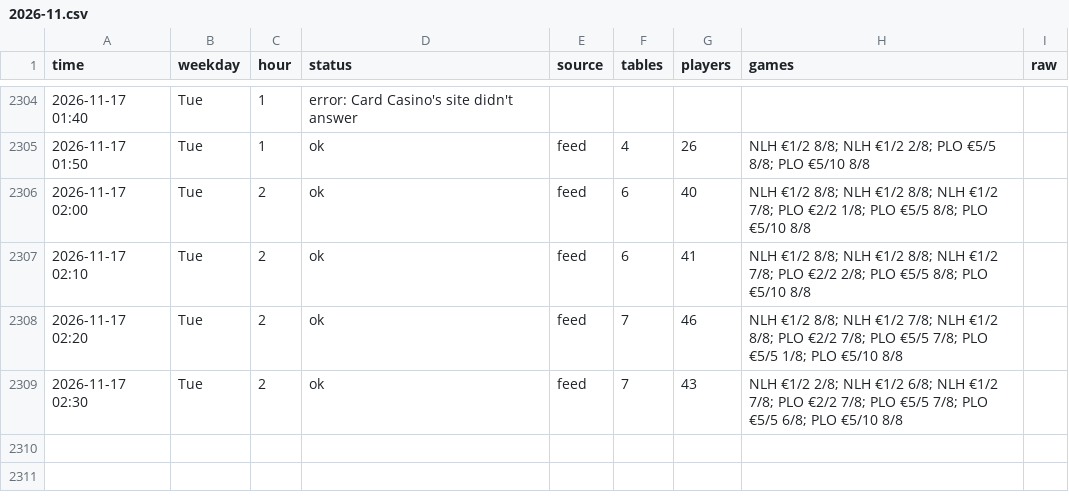
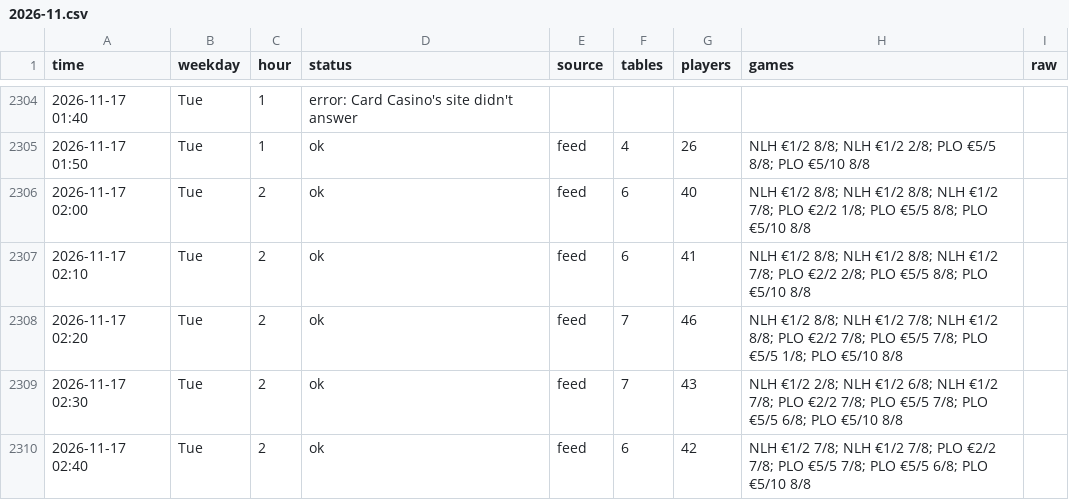
Before and after one commit to legendtoss/kings-tracker, a CSV file: data/cardcasino/2026-11.csv, drawn as a sheet; only a part is shown, gaps mark what is left out; the diff names each change by its address in the sheet, - before the commit and + after, or states it on an @@ line.

```diff
--- a/data/cardcasino/2026-11.csv
+++ b/data/cardcasino/2026-11.csv
+row 2310: 2026-11-17 02:40 | Tue | 2 | ok | feed | 6 | 42 | NLH €1/2 7/8; NLH €1/2 7/8; PLO €2/2 7/8; PLO €5/5 7/8; PLO €5/5 6/8; PLO €5/10 8/8
```
Also changed, not shown: data/2026-11.csv, data/banco/2026-11.csv, 8 other files.
